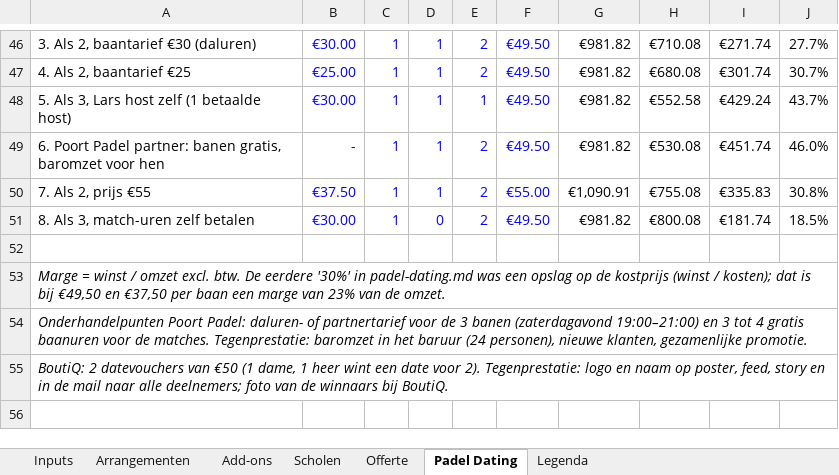
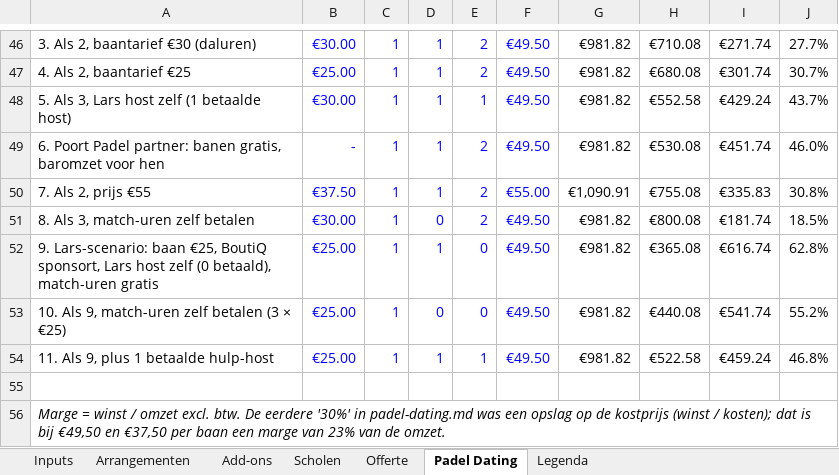
Before and after one commit to ldebruinlars/Event-cliniqs-poort-Padel, an Excel workbook: pricing/prijscalculator.xlsx, sheet Padel Dating, drawn as a sheet; only a part is shown, gaps mark what is left out; the shorter side is filled out with more unchanged rows; values as stored, in another font and other column widths than the file's, no borders; the diff names each change by its address in the sheet, - before the commit and + after, or states it on an @@ line.

```diff
--- a/pricing/prijscalculator.xlsx (sheet Padel Dating)
+++ b/pricing/prijscalculator.xlsx (sheet Padel Dating)
+row 52: 9. Lars-scenario: baan €25, BoutiQ sponsort, Lars host zelf (0 betaald), match-uren gratis | €25.00 | 1 | 1 | 0 | €49.50 | €981.82 | €365.08 | €616.74 | 62.8%
+row 53: 10. Als 9, match-uren zelf betalen (3 × €25) | €25.00 | 1 | 0 | 0 | €49.50 | €981.82 | €440.08 | €541.74 | 55.2%
+row 54: 11. Als 9, plus 1 betaalde hulp-host | €25.00 | 1 | 1 | 1 | €49.50 | €981.82 | €522.58 | €459.24 | 46.8%
```
Also changed, not shown: 1 other file.
